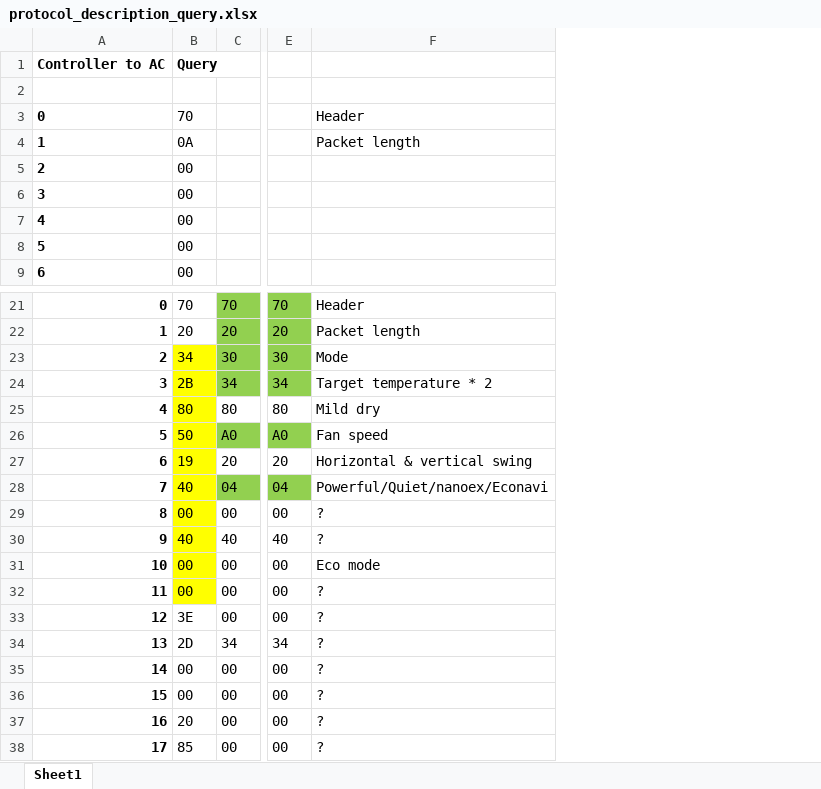
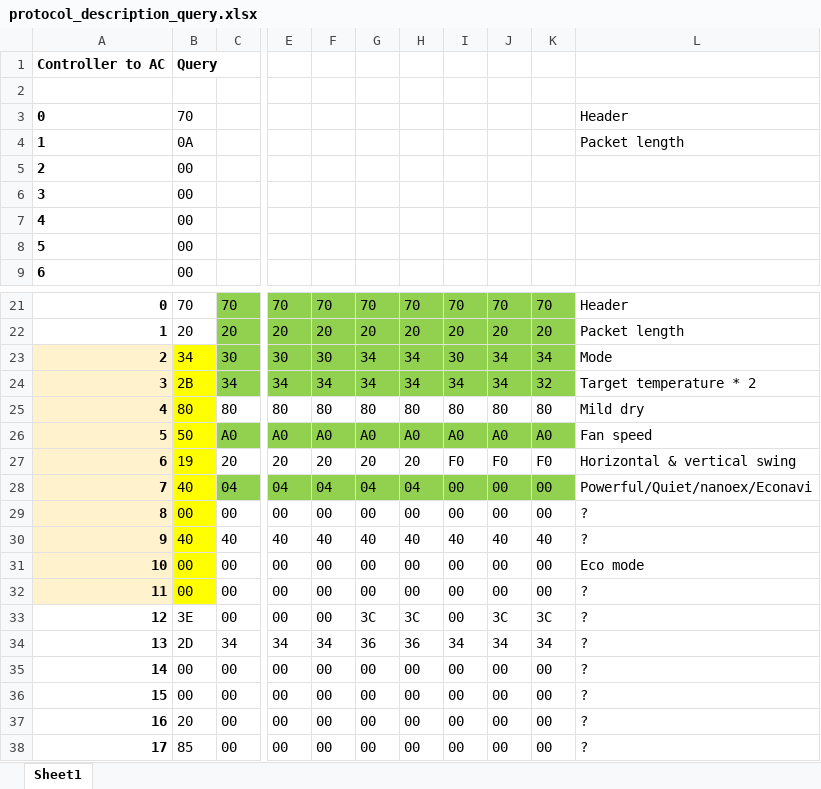
Before and after one commit to zkarolyi/PanasonicAC, an Excel workbook: protocol_description_query.xlsx, sheet Sheet1, drawn as a sheet; only a part is shown, gaps mark what is left out; values as stored, in another font and other column widths than the file's, no borders; the diff names each change by its address in the sheet, - before the commit and + after, or states it on an @@ line.

```diff
--- a/protocol_description_query.xlsx (sheet Sheet1)
+++ b/protocol_description_query.xlsx (sheet Sheet1)
+column F, rows 21-38: 70 | 20 | 30 | 34 | 80 | A0 | 20 | 04 | 00 | 40 | 00 | 00 | 00 | 34 | 00 | 00 | 00 | 00
+column G, rows 21-38: 70 | 20 | 34 | 34 | 80 | A0 | 20 | 04 | 00 | 40 | 00 | 00 | 3C | 36 | 00 | 00 | 00 | 00
+column H, rows 21-38: 70 | 20 | 34 | 34 | 80 | A0 | 20 | 04 | 00 | 40 | 00 | 00 | 3C | 36 | 00 | 00 | 00 | 00
+column I, rows 21-38: 70 | 20 | 30 | 34 | 80 | A0 | F0 | 00 | 00 | 40 | 00 | 00 | 00 | 34 | 00 | 00 | 00 | 00
+column J, rows 21-38: 70 | 20 | 34 | 34 | 80 | A0 | F0 | 00 | 00 | 40 | 00 | 00 | 3C | 34 | 00 | 00 | 00 | 00
+column K, rows 21-38: 70 | 20 | 34 | 32 | 80 | A0 | F0 | 00 | 00 | 40 | 00 | 00 | 3C | 34 | 00 | 00 | 00 | 00
-A23:A32 fill: none
+A23:A32 fill: #FFF2CC
```
Also changed, not shown: 4 other files.
